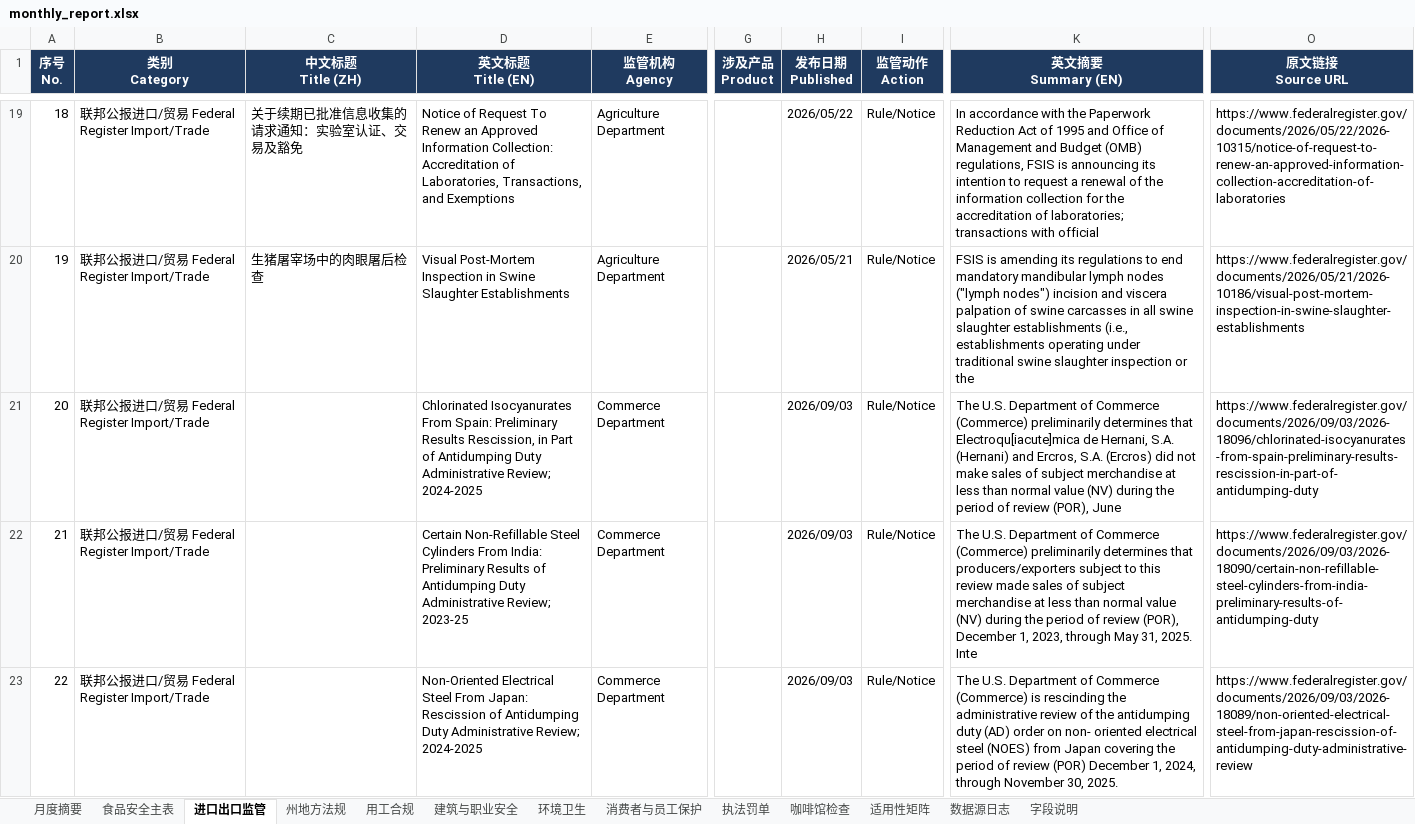
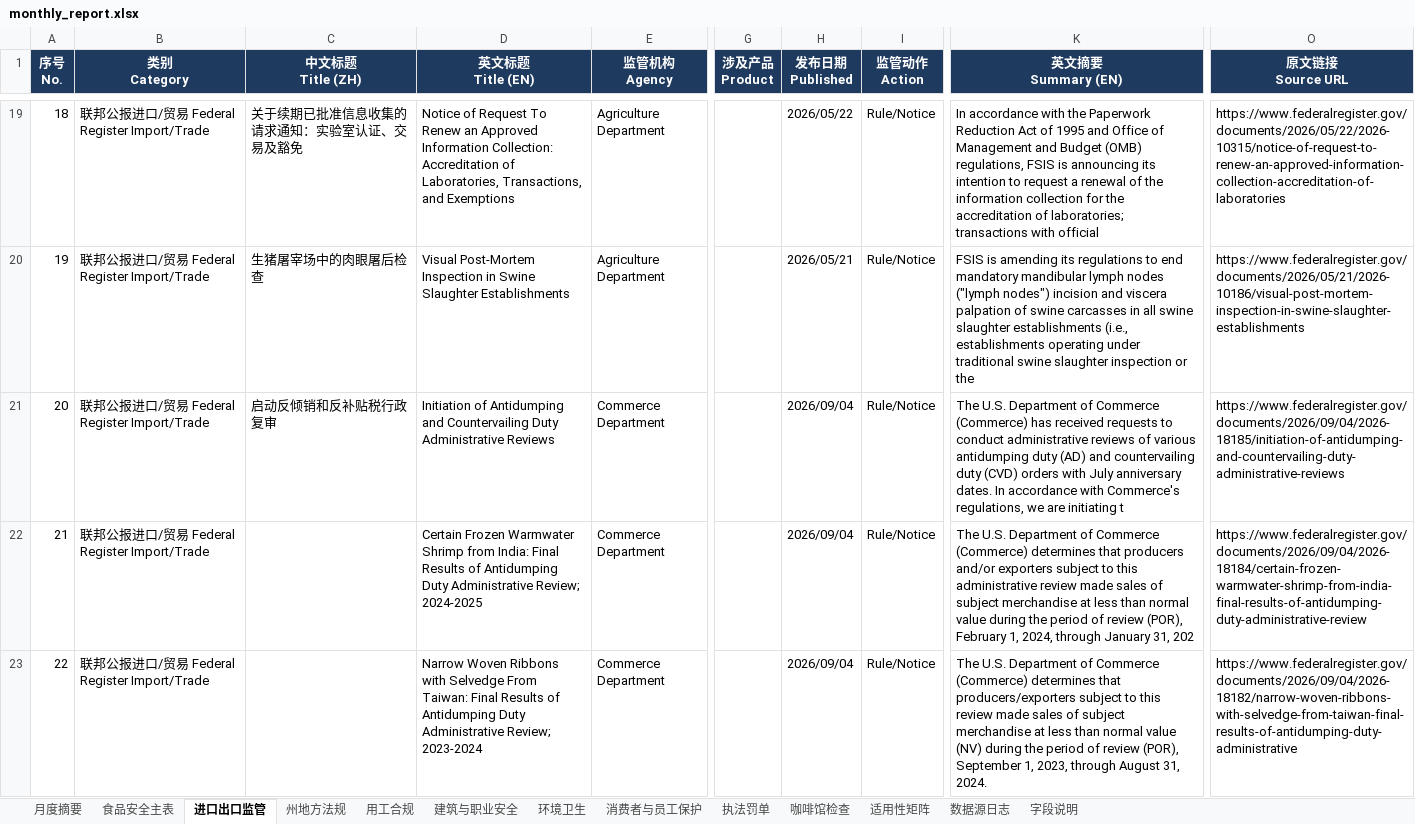
Before and after one commit to xiangyuzeng/qa_dashboard, an Excel workbook: public/exports/monthly_report.xlsx, sheet 进口出口监管, drawn as a sheet; only a part is shown, gaps mark what is left out; values as stored, in another font and other column widths than the file's, no borders; the diff covers the shown part only; the diff names each change by its address in the sheet, - before the commit and + after, or states it on an @@ line.

```diff
--- a/public/exports/monthly_report.xlsx (sheet 进口出口监管)
+++ b/public/exports/monthly_report.xlsx (sheet 进口出口监管)
-C21 (中文标题 Title (ZH)): (empty)
+C21 (中文标题 Title (ZH)): 启动反倾销和反补贴税行政复审
-D21 (英文标题 Title (EN)): Chlorinated Isocyanurates From Spain: Preliminary Results Rescission, in Part of Antidumping Duty Administrative Review; 2024-2025
+D21 (英文标题 Title (EN)): Initiation of Antidumping and Countervailing Duty Administrative Reviews
-H21:H23 (发布日期 Published): 2026/09/03
+H21:H23 (发布日期 Published): 2026/09/04
-K21 (英文摘要 Summary (EN)): …Commerce (Commerce) preliminarily determines that Electroqu[iacute]mica de Hernani, S.A. (Hernani) and Ercros, S.A. (Ercros) did not make sales of subject merchandise at less than normal value (NV) during the period of review (POR), June
+K21 (英文摘要 Summary (EN)): …Commerce (Commerce) has received requests to conduct administrative reviews of various antidumping duty (AD) and countervailing duty (CVD) orders with July anniversary dates. In accordance with Commerce's regulations, we are initiating t
-O21 (原文链接 Source URL): https://www.federalregister.gov/documents/2026/09/03/2026-18096/chlorinated-isocyanurates-from-spain-preliminary-results-rescission-in-part-of-antidumping-duty
+O21 (原文链接 Source URL): https://www.federalregister.gov/documents/2026/09/04/2026-18185/initiation-of-antidumping-and-countervailing-duty-administrative-reviews
-D22 (英文标题 Title (EN)): Certain Non-Refillable Steel Cylinders From India: Preliminary Results of Antidumping Duty Administrative Review; 2023-25
+D22 (英文标题 Title (EN)): Certain Frozen Warmwater Shrimp from India: Final Results of Antidumping Duty Administrative Review; 2024-2025
-K22 (英文摘要 Summary (EN)): …Commerce (Commerce) preliminarily determines that producers/exporters subject to this review made sales of subject merchandise at less than normal value (NV) during the period of review (POR), December 1, 2023, through May 31, 2025. Inte
+K22 (英文摘要 Summary (EN)): …Commerce (Commerce) determines that producers and/or exporters subject to this administrative review made sales of subject merchandise at less than normal value during the period of review (POR), February 1, 2024, through January 31, 202
-O22 (原文链接 Source URL): https://www.federalregister.gov/documents/2026/09/03/2026-18090/certain-non-refillable-steel-cylinders-from-india-preliminary-results-of-antidumping-duty
+O22 (原文链接 Source URL): https://www.federalregister.gov/documents/2026/09/04/2026-18184/certain-frozen-warmwater-shrimp-from-india-final-results-of-antidumping-duty-administrative-review
-D23 (英文标题 Title (EN)): Non-Oriented Electrical Steel From Japan: Rescission of Antidumping Duty Administrative Review; 2024-2025
+D23 (英文标题 Title (EN)): Narrow Woven Ribbons with Selvedge From Taiwan: Final Results of Antidumping Duty Administrative Review; 2023-2024
-K23 (英文摘要 Summary (EN)): …Commerce (Commerce) is rescinding the administrative review of the antidumping duty (AD) order on non- oriented electrical steel (NOES) from Japan covering the period of review (POR) December 1, 2024, through November 30, 2025.
+K23 (英文摘要 Summary (EN)): …Commerce (Commerce) determines that producers/exporters subject to this review made sales of subject merchandise at less than normal value (NV) during the period of review (POR), September 1, 2023, through August 31, 2024.
-O23 (原文链接 Source URL): https://www.federalregister.gov/documents/2026/09/03/2026-18089/non-oriented-electrical-steel-from-japan-rescission-of-antidumping-duty-administrative-review
+O23 (原文链接 Source URL): https://www.federalregister.gov/documents/2026/09/04/2026-18182/narrow-woven-ribbons-with-selvedge-from-taiwan-final-results-of-antidumping-duty-administrative
```
Also changed, not shown: 1 removed row, 8 edited cells and row numbers in column A elsewhere in this sheet, sheet 咖啡馆检查, sheet 执法罚单, sheet 月度摘要, sheet 数据源日志, sheet 州地方法规, 11 other files.
